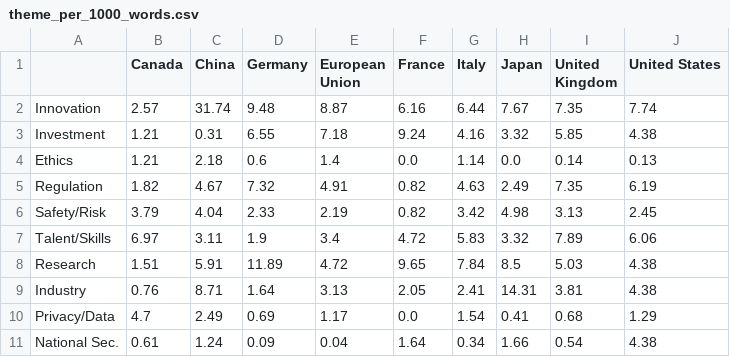
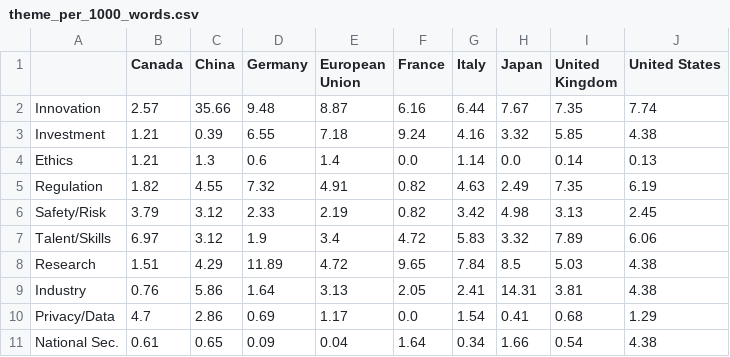
Before and after one commit to Nothingisavaliable/AI-Policy, a CSV file: data/pdf/AI Policy/_extracted/theme_per_1000_words.csv, drawn as a sheet.

```diff
--- a/data/pdf/AI Policy/_extracted/theme_per_1000_words.csv
+++ b/data/pdf/AI Policy/_extracted/theme_per_1000_words.csv
@@ -1,11 +1,11 @@
 ,Canada,China,Germany,European Union,France,Italy,Japan,United Kingdom,United States
-Innovation,2.57,31.74,9.48,8.87,6.16,6.44,7.67,7.35,7.74
-Investment,1.21,0.31,6.55,7.18,9.24,4.16,3.32,5.85,4.38
-Ethics,1.21,2.18,0.6,1.4,0.0,1.14,0.0,0.14,0.13
-Regulation,1.82,4.67,7.32,4.91,0.82,4.63,2.49,7.35,6.19
-Safety/Risk,3.79,4.04,2.33,2.19,0.82,3.42,4.98,3.13,2.45
-Talent/Skills,6.97,3.11,1.9,3.4,4.72,5.83,3.32,7.89,6.06
-Research,1.51,5.91,11.89,4.72,9.65,7.84,8.5,5.03,4.38
-Industry,0.76,8.71,1.64,3.13,2.05,2.41,14.31,3.81,4.38
-Privacy/Data,4.7,2.49,0.69,1.17,0.0,1.54,0.41,0.68,1.29
-National Sec.,0.61,1.24,0.09,0.04,1.64,0.34,1.66,0.54,4.38
+Innovation,2.57,35.66,9.48,8.87,6.16,6.44,7.67,7.35,7.74
+Investment,1.21,0.39,6.55,7.18,9.24,4.16,3.32,5.85,4.38
+Ethics,1.21,1.3,0.6,1.4,0.0,1.14,0.0,0.14,0.13
+Regulation,1.82,4.55,7.32,4.91,0.82,4.63,2.49,7.35,6.19
+Safety/Risk,3.79,3.12,2.33,2.19,0.82,3.42,4.98,3.13,2.45
+Talent/Skills,6.97,3.12,1.9,3.4,4.72,5.83,3.32,7.89,6.06
+Research,1.51,4.29,11.89,4.72,9.65,7.84,8.5,5.03,4.38
+Industry,0.76,5.86,1.64,3.13,2.05,2.41,14.31,3.81,4.38
+Privacy/Data,4.7,2.86,0.69,1.17,0.0,1.54,0.41,0.68,1.29
+National Sec.,0.61,0.65,0.09,0.04,1.64,0.34,1.66,0.54,4.38
```
Also changed, not shown: data/pdf/AI Policy/_extracted/document_stats.csv, data/pdf/AI Policy/_extracted/framing_keyword_counts.csv, 20 other files.
